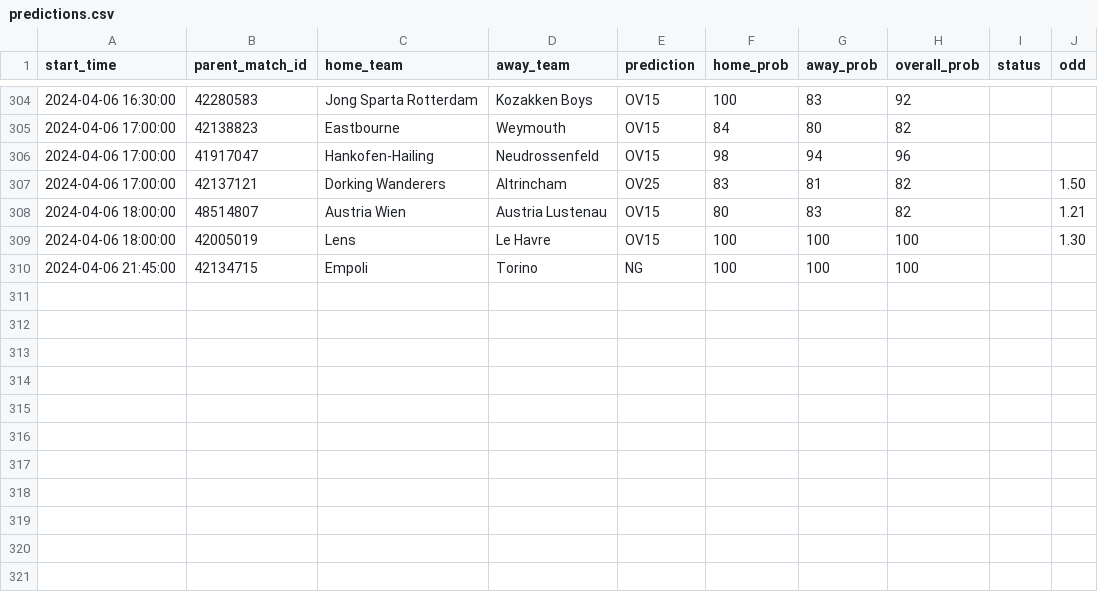
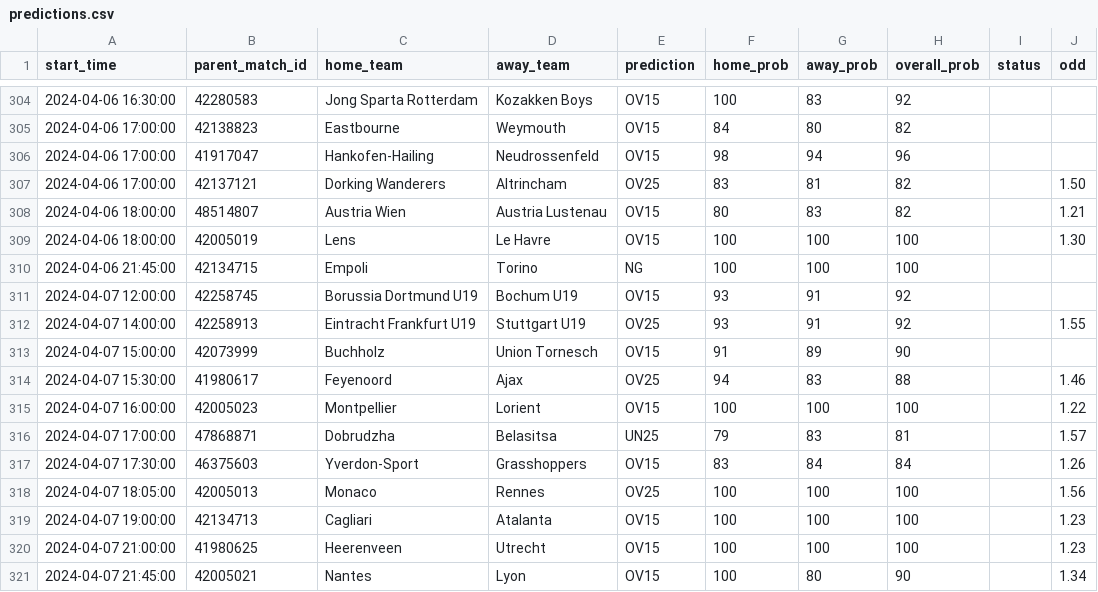
Before and after one commit to dennis-mutethia/soccer-predictions, a CSV file: docs/predictions.csv, drawn as a sheet; only a part is shown, gaps mark what is left out; the diff names each change by its address in the sheet, - before the commit and + after, or states it on an @@ line.

```diff
--- a/docs/predictions.csv
+++ b/docs/predictions.csv
+row 311: 2024-04-07 12:00:00 | 42258745 | Borussia Dortmund U19 | Bochum U19 | OV15 | 93 | 91 | 92
+row 312: 2024-04-07 14:00:00 | 42258913 | Eintracht Frankfurt U19 | Stuttgart U19 | OV25 | 93 | 91 | 92 |  | 1.55
+row 313: 2024-04-07 15:00:00 | 42073999 | Buchholz | Union Tornesch | OV15 | 91 | 89 | 90
+row 314: 2024-04-07 15:30:00 | 41980617 | Feyenoord | Ajax | OV25 | 94 | 83 | 88 |  | 1.46
+row 315: 2024-04-07 16:00:00 | 42005023 | Montpellier | Lorient | OV15 | 100 | 100 | 100 |  | 1.22
+row 316: 2024-04-07 17:00:00 | 47868871 | Dobrudzha | Belasitsa | UN25 | 79 | 83 | 81 |  | 1.57
+row 317: 2024-04-07 17:30:00 | 46375603 | Yverdon-Sport | Grasshoppers | OV15 | 83 | 84 | 84 |  | 1.26
+row 318: 2024-04-07 18:05:00 | 42005013 | Monaco | Rennes | OV25 | 100 | 100 | 100 |  | 1.56
+row 319: 2024-04-07 19:00:00 | 42134713 | Cagliari | Atalanta | OV15 | 100 | 100 | 100 |  | 1.23
+row 320: 2024-04-07 21:00:00 | 41980625 | Heerenveen | Utrecht | OV15 | 100 | 100 | 100 |  | 1.23
+row 321: 2024-04-07 21:45:00 | 42005021 | Nantes | Lyon | OV15 | 100 | 80 | 90 |  | 1.34
```
Also changed, not shown: 1 other file.
